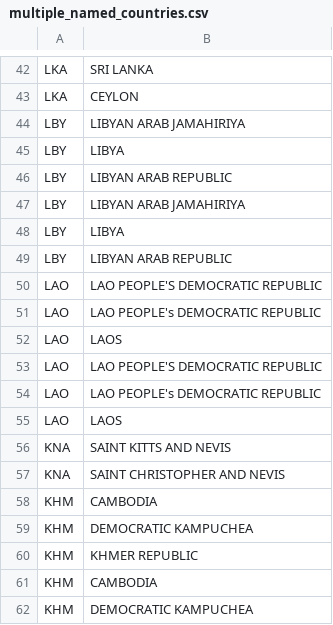
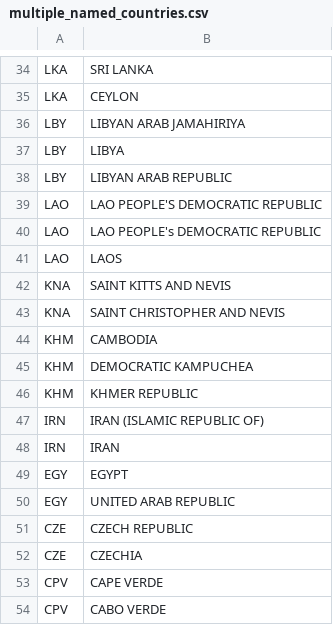
Before and after one commit to unst-ethz/policy-pulse, a CSV file: notebooks/data/GA/multiple_named_countries.csv, drawn as a sheet; only a part is shown, gaps mark what is left out; the shorter side is filled out with more unchanged rows; the diff covers the shown part only; the diff names each change by its address in the sheet, - before the commit and + after, or states it on an @@ line.

```diff
--- a/notebooks/data/GA/multiple_named_countries.csv
+++ b/notebooks/data/GA/multiple_named_countries.csv
-row 47: LBY | LIBYAN ARAB JAMAHIRIYA
-row 48: LBY | LIBYA
-row 49: LBY | LIBYAN ARAB REPUBLIC
-row 50: LAO | LAO PEOPLE'S DEMOCRATIC REPUBLIC
-row 51: LAO | LAO PEOPLE's DEMOCRATIC REPUBLIC
-row 52: LAO | LAOS
-row 58: KHM | CAMBODIA
-row 59: KHM | DEMOCRATIC KAMPUCHEA
-row 60: KHM | KHMER REPUBLIC
```
Also changed, not shown: 19 removed rows elsewhere in this file.
